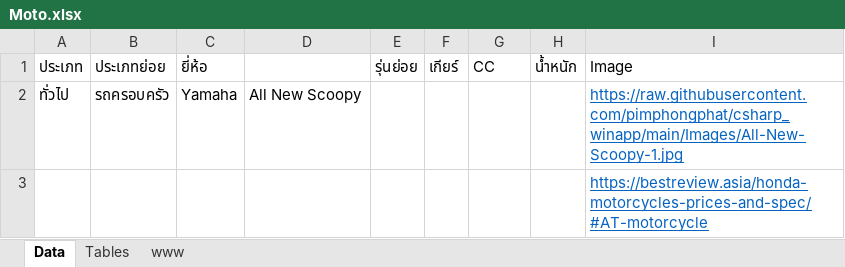
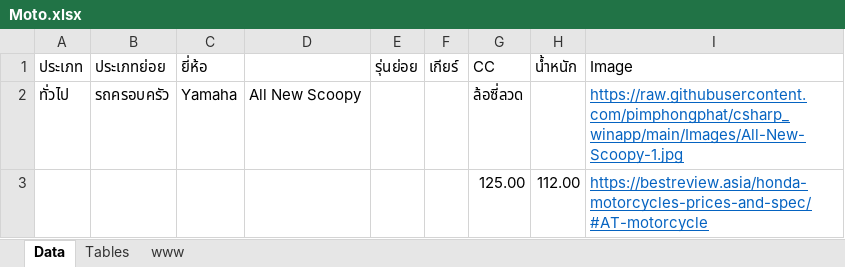
Before and after one commit to pimphongphat/csharp_winapp, an Excel workbook: Moto.xlsx, sheet Data, drawn as a sheet; values as stored, in another font and other column widths than the file's, no borders; table styles not drawn; removed rows and columns are numbered as before the commit, all else as after; the diff names each change by its address in the sheet, - before the commit and + after, or states it on an @@ line.

```diff
--- a/Moto.xlsx (sheet Data)
+++ b/Moto.xlsx (sheet Data)
-G2 (CC): (empty)
+G2 (CC): ล้อซี่ลวด
-row 3:  |  |  |  |  |  |  |  | https://bestreview.asia/honda-motorcycles-prices-and-spec/#AT-motorcycle
+row 3:  |  |  |  |  |  | 125.00 | 112.00 | https://bestreview.asia/honda-motorcycles-prices-and-spec/#AT-motorcycle
```
Also changed, not shown: 1 other file.
